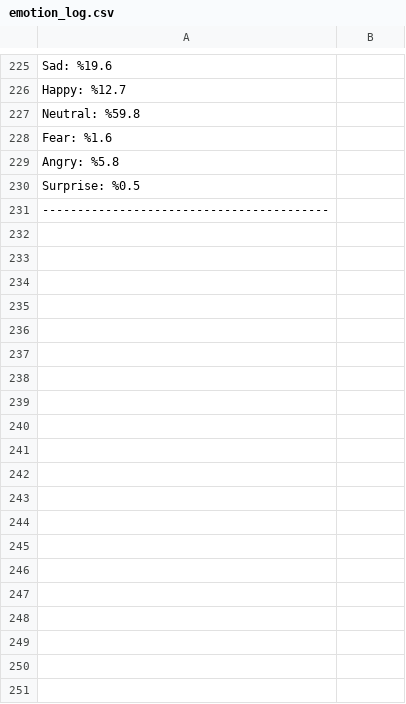
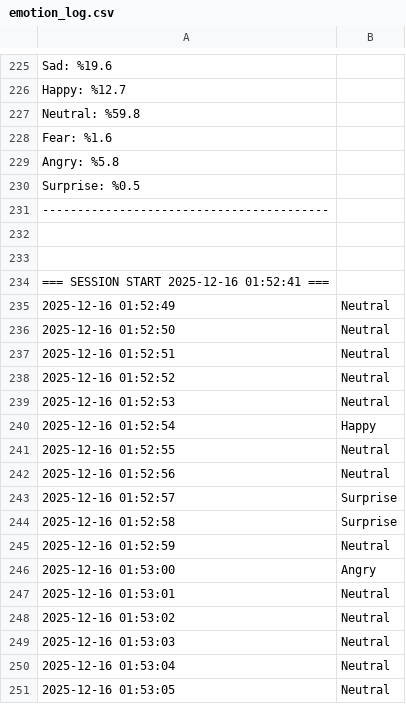
Before and after one commit to isakcmz/duygu_tanima, a CSV file: logs/emotion_log.csv, drawn as a sheet; only a part is shown, gaps mark what is left out; the diff covers the shown part only; the diff names each change by its address in the sheet, - before the commit and + after, or states it on an @@ line.

```diff
--- a/logs/emotion_log.csv
+++ b/logs/emotion_log.csv
+row 232: (empty)
+row 233: (empty)
+row 234: === SESSION START 2025-12-16 01:52:41 ===
+row 235: 2025-12-16 01:52:49 | Neutral
+row 236: 2025-12-16 01:52:50 | Neutral
+row 237: 2025-12-16 01:52:51 | Neutral
+row 238: 2025-12-16 01:52:52 | Neutral
+row 239: 2025-12-16 01:52:53 | Neutral
+row 240: 2025-12-16 01:52:54 | Happy
+row 241: 2025-12-16 01:52:55 | Neutral
+row 242: 2025-12-16 01:52:56 | Neutral
+row 243: 2025-12-16 01:52:57 | Surprise
+row 244: 2025-12-16 01:52:58 | Surprise
+row 245: 2025-12-16 01:52:59 | Neutral
+row 246: 2025-12-16 01:53:00 | Angry
+row 247: 2025-12-16 01:53:01 | Neutral
+row 248: 2025-12-16 01:53:02 | Neutral
+row 249: 2025-12-16 01:53:03 | Neutral
+row 250: 2025-12-16 01:53:04 | Neutral
+row 251: 2025-12-16 01:53:05 | Neutral
```
Also changed, not shown: 85 added rows elsewhere in this file, 1 other file.
